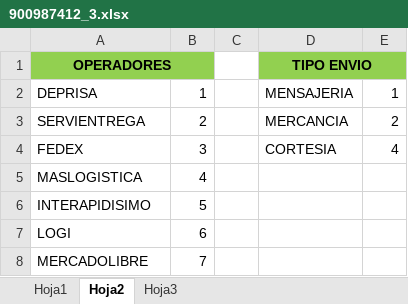
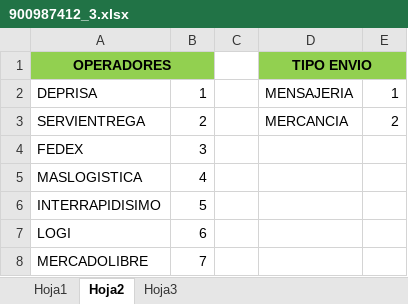
Before and after one commit to SistemasLogi/logi-sistem, an Excel workbook: Files/Temp_alist_adm/900987412_3/900987412_3.xlsx, sheet Hoja2, drawn as a sheet; values as stored, in another font and other column widths than the file's, no borders; the diff names each change by its address in the sheet, - before the commit and + after, or states it on an @@ line.

```diff
--- a/Files/Temp_alist_adm/900987412_3/900987412_3.xlsx (sheet Hoja2)
+++ b/Files/Temp_alist_adm/900987412_3/900987412_3.xlsx (sheet Hoja2)
-D4: CORTESIA
+D4: (empty)
-E4: 4
+E4: (empty)
-A6: INTERAPIDISIMO
+A6: INTERRAPIDISIMO
```
Also changed, not shown: sheet Hoja1, sheet Hoja3, formulas that keep their value, 14 other files.
